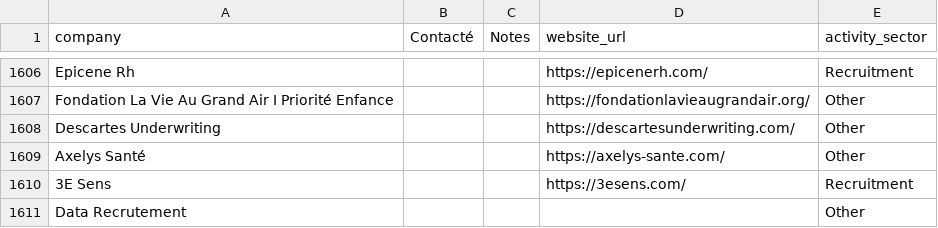
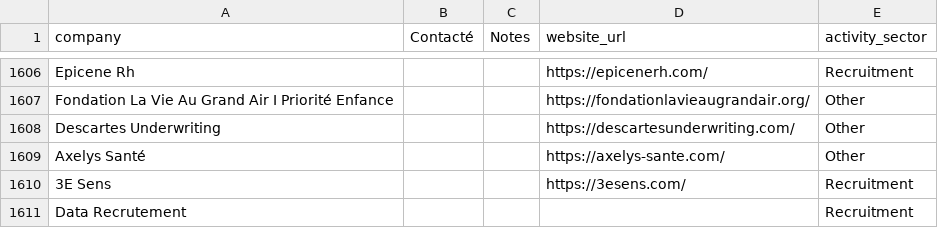
Before and after one commit to Algorithm-Dimension/AI-leads, a CSV file: data/table_companies.csv, drawn as a sheet; only a part is shown, gaps mark what is left out.

```diff
--- a/data/table_companies.csv
+++ b/data/table_companies.csv
@@ -1610,2 +1610,2 @@ Axelys Santé;;;https://axelys-sante.com/;Other
 3E Sens;;;https://3esens.com/;Recruitment
-Data Recrutement;;;;Other
+Data Recrutement;;;;Recruitment
```
Also changed, not shown: 6 other files.
